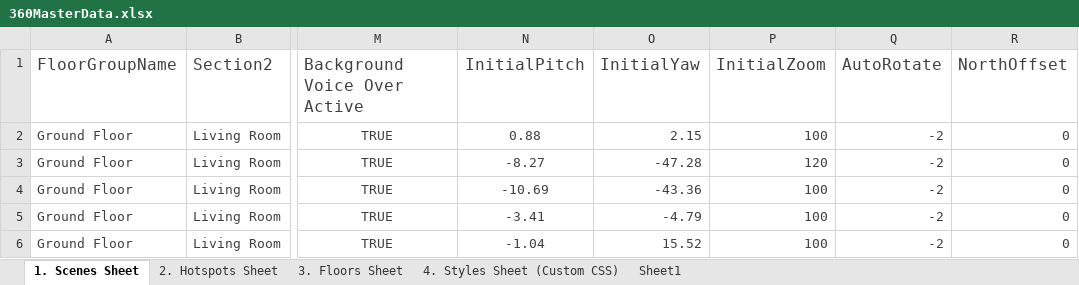
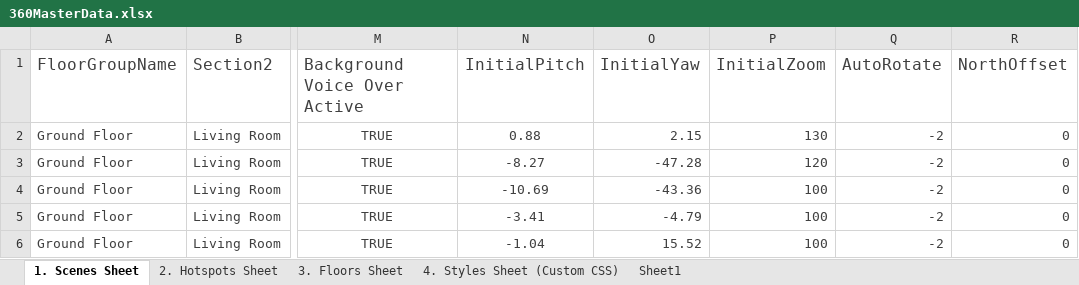
Before and after one commit to Rmoosa2014/vr-tour, an Excel workbook: 360MasterData.xlsx, sheet 1. Scenes Sheet, drawn as a sheet; only a part is shown, gaps mark what is left out; values as stored, in another font and other column widths than the file's, no borders; conditional formats and table styles not drawn; the diff names each change by its address in the sheet, - before the commit and + after, or states it on an @@ line.

Commit message:
Add files via upload

```diff
--- a/360MasterData.xlsx (sheet 1. Scenes Sheet)
+++ b/360MasterData.xlsx (sheet 1. Scenes Sheet)
-P2 (InitialZoom): 100
+P2 (InitialZoom): 130
```
